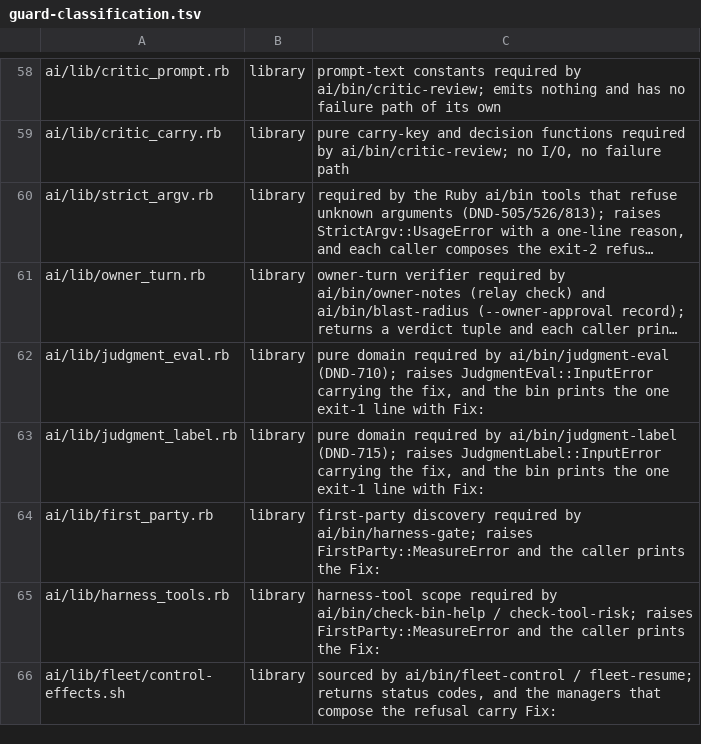
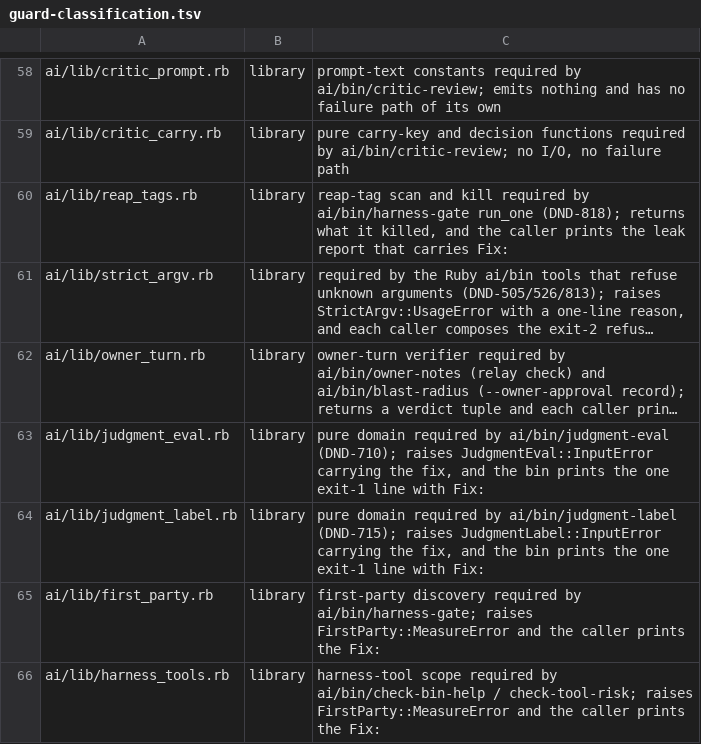
Before and after one commit to CJPoll/custom, a TSV file: ai/guard-classification.tsv, drawn as a sheet; only a part is shown, gaps mark what is left out; the shorter side is filled out with more unchanged rows; long unchanged cells end in …; the diff names each change by its address in the sheet, - before the commit and + after, or states it on an @@ line.

```diff
--- a/ai/guard-classification.tsv
+++ b/ai/guard-classification.tsv
+row 60: ai/lib/reap_tags.rb | library | reap-tag scan and kill required by ai/bin/harness-gate run_one (DND-818); returns what it killed, and the caller prints the leak report that carries Fix:
```
Also changed, not shown: 2 other files.
